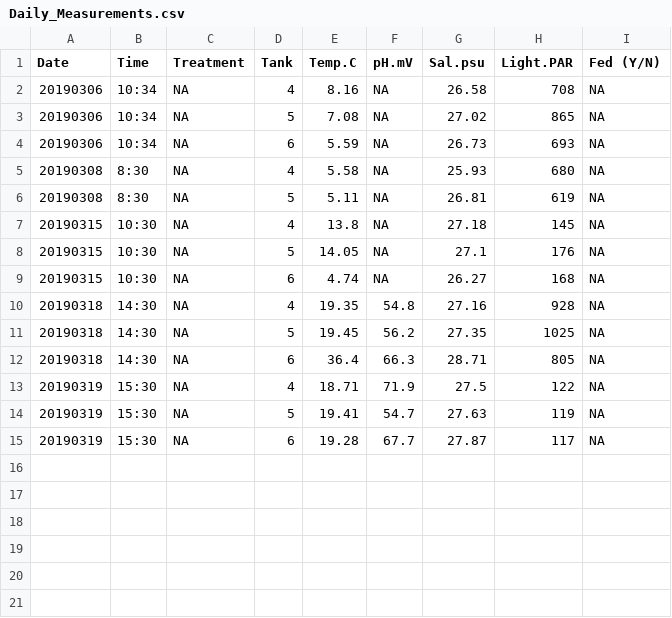
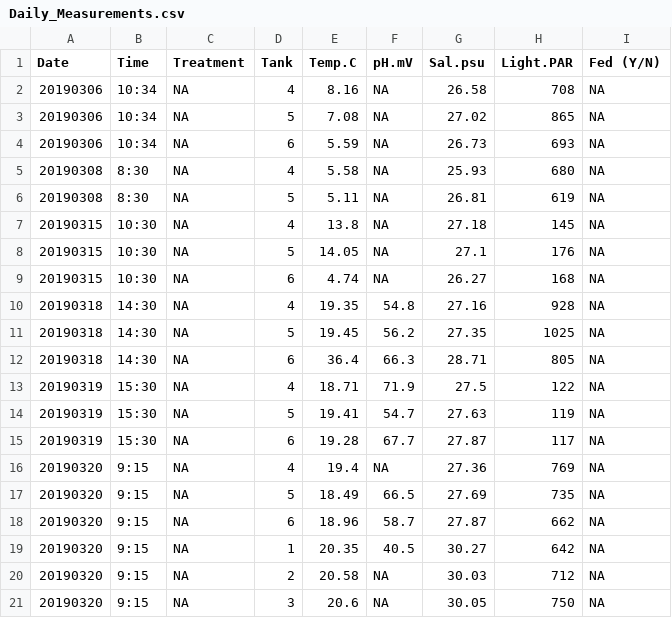
Before and after one commit to kevinhwong1/Astrangia_Nutrition, a CSV file: RAnalysis/Data/Daily_Measurements.csv, drawn as a sheet; the diff names each change by its address in the sheet, - before the commit and + after, or states it on an @@ line.

Commit message:
adding daily measurements from 20190320

```diff
--- a/RAnalysis/Data/Daily_Measurements.csv
+++ b/RAnalysis/Data/Daily_Measurements.csv
+row 16: 20190320 | 9:15 | NA | 4 | 19.4 | NA | 27.36 | 769 | NA
+row 17: 20190320 | 9:15 | NA | 5 | 18.49 | 66.5 | 27.69 | 735 | NA
+row 18: 20190320 | 9:15 | NA | 6 | 18.96 | 58.7 | 27.87 | 662 | NA
+row 19: 20190320 | 9:15 | NA | 1 | 20.35 | 40.5 | 30.27 | 642 | NA
+row 20: 20190320 | 9:15 | NA | 2 | 20.58 | NA | 30.03 | 712 | NA
+row 21: 20190320 | 9:15 | NA | 3 | 20.6 | NA | 30.05 | 750 | NA
```
